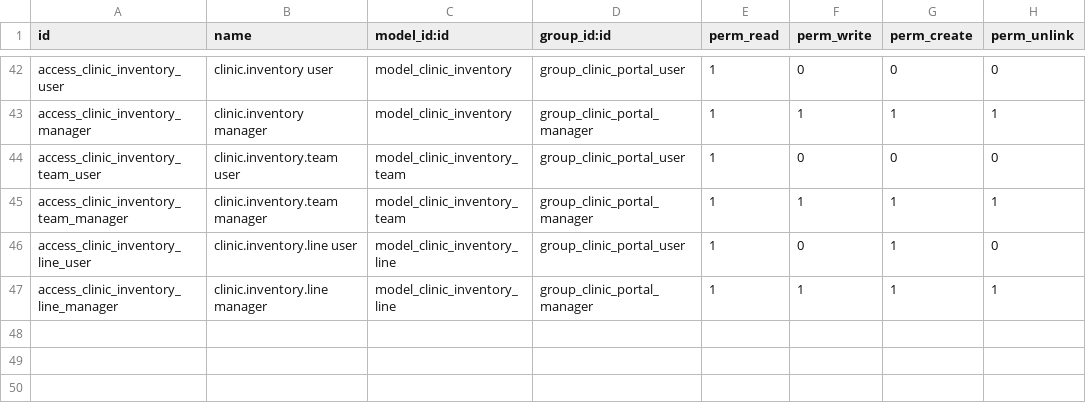
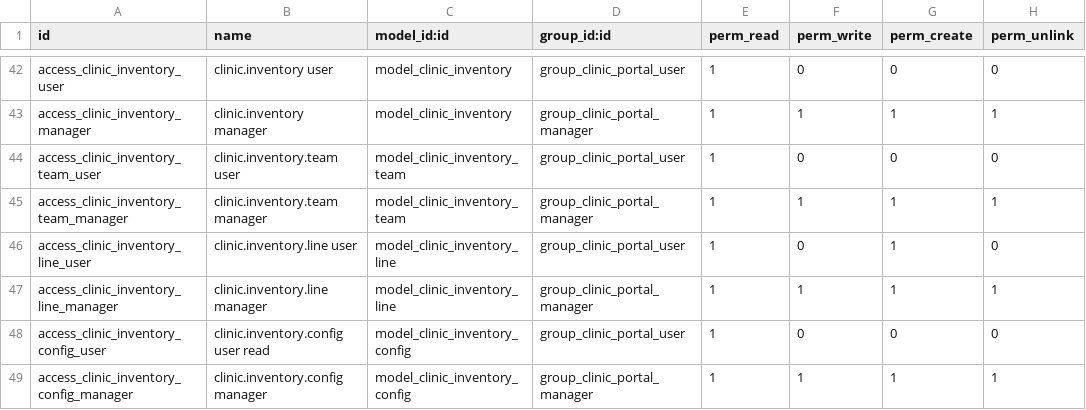
Before and after one commit to 0Serenvale/cbm_portal, a CSV file: security/ir.model.access.csv, drawn as a sheet; only a part is shown, gaps mark what is left out.

```diff
--- a/security/ir.model.access.csv
+++ b/security/ir.model.access.csv
@@ -47 +47,3 @@ access_clinic_inventory_line_user,clinic.inventory.line user,model_clinic_invent
 access_clinic_inventory_line_manager,clinic.inventory.line manager,model_clinic_inventory_line,group_clinic_portal_manager,1,1,1,1
+access_clinic_inventory_config_user,clinic.inventory.config user read,model_clinic_inventory_config,group_clinic_portal_user,1,0,0,0
+access_clinic_inventory_config_manager,clinic.inventory.config manager,model_clinic_inventory_config,group_clinic_portal_manager,1,1,1,1
```
Also changed, not shown: 11 other files.
